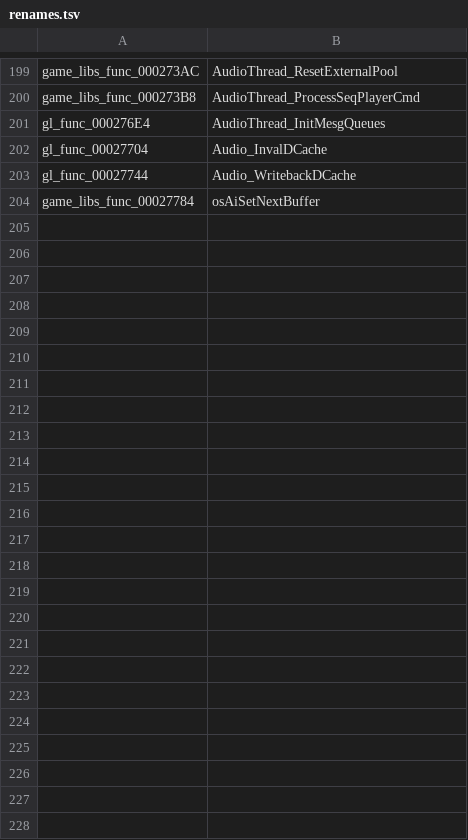
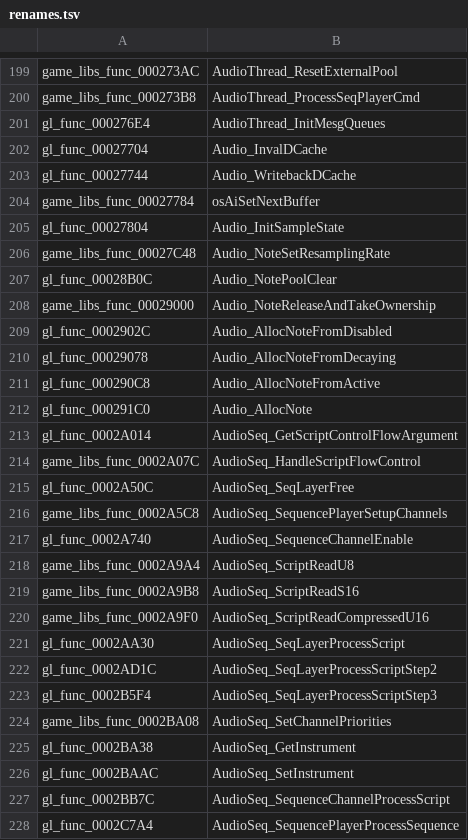
Before and after one commit to djsaunde/1080-decomp, a TSV file: renames.tsv, drawn as a sheet; only a part is shown, gaps mark what is left out.

```diff
--- a/renames.tsv
+++ b/renames.tsv
@@ -204 +204,25 @@ gl_func_00027744	Audio_WritebackDCache
 game_libs_func_00027784	osAiSetNextBuffer
+gl_func_00027804	Audio_InitSampleState
+game_libs_func_00027C48	Audio_NoteSetResamplingRate
+gl_func_00028B0C	Audio_NotePoolClear
+game_libs_func_00029000	Audio_NoteReleaseAndTakeOwnership
+gl_func_0002902C	Audio_AllocNoteFromDisabled
+gl_func_00029078	Audio_AllocNoteFromDecaying
+gl_func_000290C8	Audio_AllocNoteFromActive
+gl_func_000291C0	Audio_AllocNote
+gl_func_0002A014	AudioSeq_GetScriptControlFlowArgument
+game_libs_func_0002A07C	AudioSeq_HandleScriptFlowControl
+gl_func_0002A50C	AudioSeq_SeqLayerFree
+game_libs_func_0002A5C8	AudioSeq_SequencePlayerSetupChannels
+gl_func_0002A740	AudioSeq_SequenceChannelEnable
+game_libs_func_0002A9A4	AudioSeq_ScriptReadU8
+game_libs_func_0002A9B8	AudioSeq_ScriptReadS16
+game_libs_func_0002A9F0	AudioSeq_ScriptReadCompressedU16
+gl_func_0002AA30	AudioSeq_SeqLayerProcessScript
+gl_func_0002AD1C	AudioSeq_SeqLayerProcessScriptStep2
+gl_func_0002B5F4	AudioSeq_SeqLayerProcessScriptStep3
+game_libs_func_0002BA08	AudioSeq_SetChannelPriorities
+gl_func_0002BA38	AudioSeq_GetInstrument
+gl_func_0002BAAC	AudioSeq_SetInstrument
+gl_func_0002BB7C	AudioSeq_SequenceChannelProcessScript
+gl_func_0002C7A4	AudioSeq_SequencePlayerProcessSequence
```
Also changed, not shown: 36 other files.
